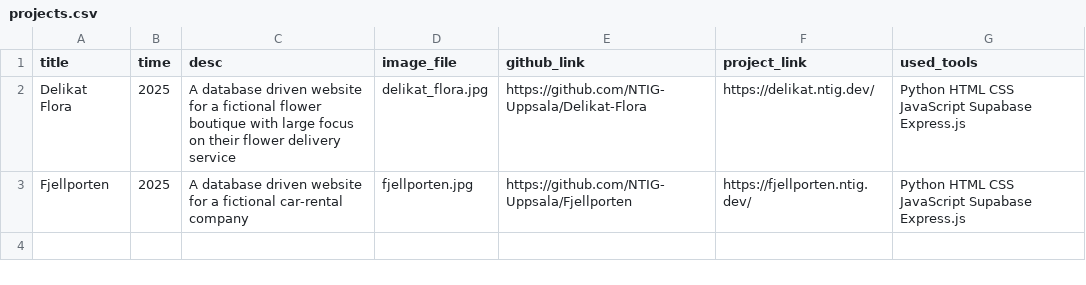
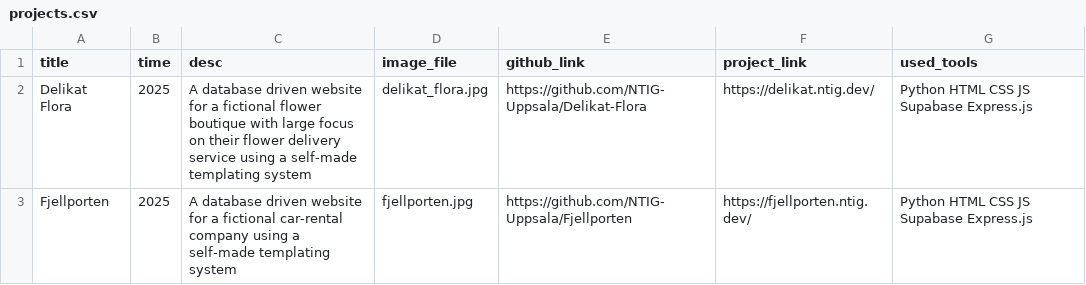
Before and after one commit to DaPakoREE/My-portfolio, a CSV file: _source/_data/projects.csv, drawn as a sheet.

```diff
--- a/_source/_data/projects.csv
+++ b/_source/_data/projects.csv
@@ -1,3 +1,3 @@
 title,time,desc,image_file,github_link,project_link,used_tools
-Delikat Flora,2025,A database driven website for a fictional flower boutique with large focus on their flower delivery service,delikat_flora.jpg,https://github.com/NTIG-Uppsala/Delikat-Flora,https://delikat.ntig.dev/,Python HTML    CSS JavaScript  Supabase    Express.js
-Fjellporten,2025,A database driven website for a fictional car-rental company,fjellporten.jpg,https://github.com/NTIG-Uppsala/Fjellporten,https://fjellporten.ntig.dev/,Python  HTML    CSS JavaScript  Supabase    Express.js
+Delikat Flora,2025,A database driven website for a fictional flower boutique with large focus on their flower delivery service using a self-made templating system,delikat_flora.jpg,https://github.com/NTIG-Uppsala/Delikat-Flora,https://delikat.ntig.dev/,Python HTML    CSS JS  Supabase    Express.js
+Fjellporten,2025,A database driven website for a fictional car-rental company using a self-made templating system,fjellporten.jpg,https://github.com/NTIG-Uppsala/Fjellporten,https://fjellporten.ntig.dev/,Python  HTML    CSS JS  Supabase    Express.js
```
Also changed, not shown: 19 other files.
